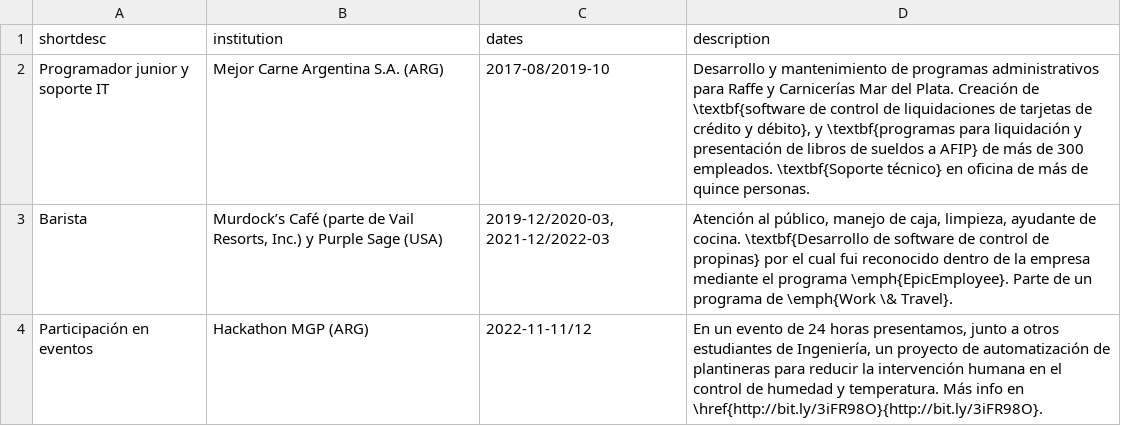
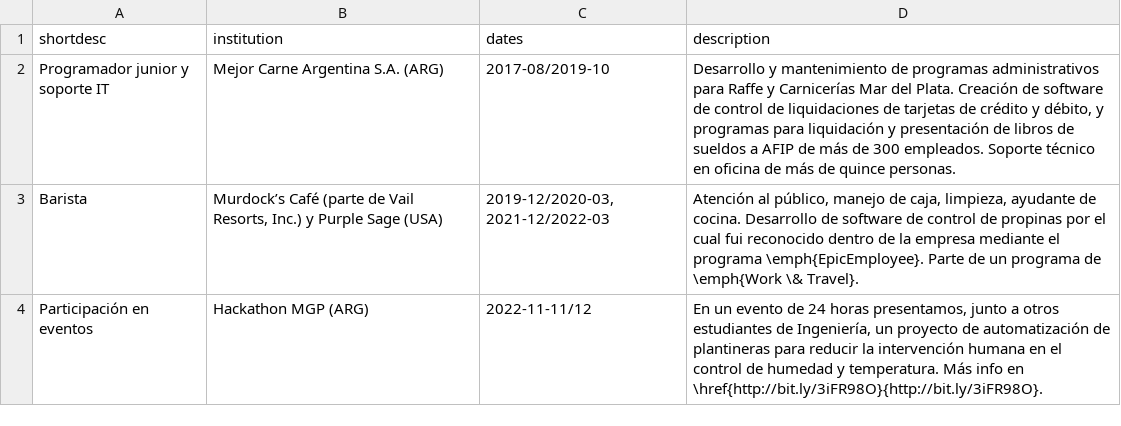
Before and after one commit to nmontesoro/curriculum-vitae, a CSV file: data/sp/work-experience.csv, drawn as a sheet.

```diff
--- a/data/sp/work-experience.csv
+++ b/data/sp/work-experience.csv
@@ -1,4 +1,4 @@
 shortdesc;institution;dates;description
-Programador junior y soporte IT;Mejor Carne Argentina S.A. (ARG);2017-08/2019-10;Desarrollo y mantenimiento de programas administrativos para Raffe y Carnicerías Mar del Plata. Creación de \textbf{software de control de liquidaciones de tarjetas de crédito y débito}, y \textbf{programas para liquidación y presentación de libros de sueldos a AFIP} de más de 300 empleados. \textbf{Soporte técnico} en oficina de más de quince personas.
-Barista;Murdock’s Café (parte de Vail Resorts, Inc.) y Purple Sage (USA);2019-12/2020-03, 2021-12/2022-03;Atención al público, manejo de caja, limpieza, ayudante de cocina. \textbf{Desarrollo de software de control de propinas} por el cual fui reconocido dentro de la empresa mediante el programa \emph{EpicEmployee}. Parte de un programa de \emph{Work \& Travel}.
+Programador junior y soporte IT;Mejor Carne Argentina S.A. (ARG);2017-08/2019-10;Desarrollo y mantenimiento de programas administrativos para Raffe y Carnicerías Mar del Plata. Creación de software de control de liquidaciones de tarjetas de crédito y débito, y programas para liquidación y presentación de libros de sueldos a AFIP de más de 300 empleados. Soporte técnico en oficina de más de quince personas.
+Barista;Murdock’s Café (parte de Vail Resorts, Inc.) y Purple Sage (USA);2019-12/2020-03, 2021-12/2022-03;Atención al público, manejo de caja, limpieza, ayudante de cocina. Desarrollo de software de control de propinas por el cual fui reconocido dentro de la empresa mediante el programa \emph{EpicEmployee}. Parte de un programa de \emph{Work \& Travel}.
 Participación en eventos;Hackathon MGP (ARG);2022-11-11/12;En un evento de 24 horas presentamos, junto a otros estudiantes de Ingeniería, un proyecto de automatización de plantineras para reducir la intervención humana en el control de humedad y temperatura. Más info en \href{http://bit.ly/3iFR98O}{http://bit.ly/3iFR98O}.
```
Also changed, not shown: data/en/education.csv, data/en/skills.csv, 3 other files.
